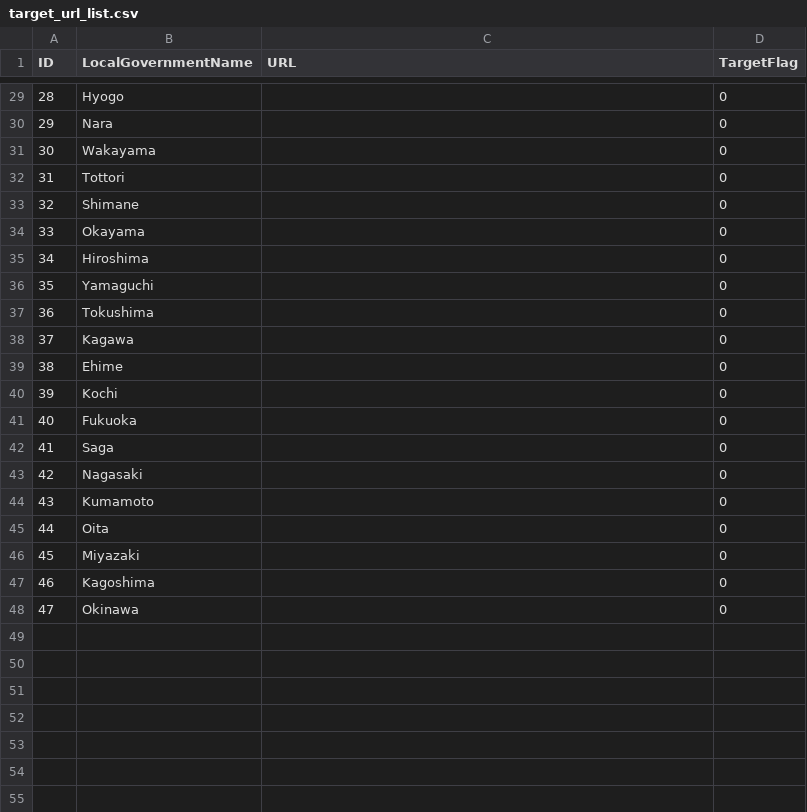
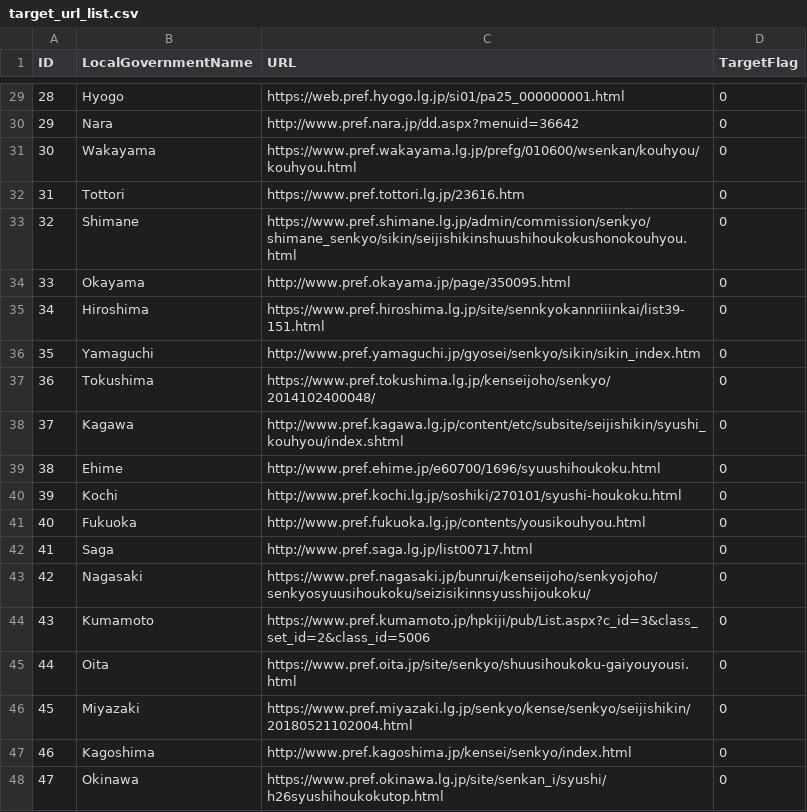
Before and after one commit to ContinueFine/LocalGovCrawler, a CSV file: target_url_list.csv, drawn as a sheet; only a part is shown, gaps mark what is left out; the diff covers the shown part only.

```diff
--- a/target_url_list.csv
+++ b/target_url_list.csv
@@ -29,20 +29,20 @@ ID,LocalGovernmentName,URL,TargetFlag
-28,"Hyogo",,0
-29,"Nara",,0
-30,"Wakayama",,0
-31,"Tottori",,0
-32,"Shimane",,0
-33,"Okayama",,0
-34,"Hiroshima",,0
-35,"Yamaguchi",,0
-36,"Tokushima",,0
-37,"Kagawa",,0
-38,"Ehime",,0
-39,"Kochi",,0
-40,"Fukuoka",,0
-41,"Saga",,0
-42,"Nagasaki",,0
-43,"Kumamoto",,0
-44,"Oita",,0
-45,"Miyazaki",,0
-46,"Kagoshima",,0
-47,"Okinawa",,0
+28,"Hyogo","https://web.pref.hyogo.lg.jp/si01/pa25_000000001.html",0
+29,"Nara","http://www.pref.nara.jp/dd.aspx?menuid=36642",0
+30,"Wakayama","https://www.pref.wakayama.lg.jp/prefg/010600/wsenkan/kouhyou/kouhyou.html",0
+31,"Tottori","https://www.pref.tottori.lg.jp/23616.htm",0
+32,"Shimane","https://www.pref.shimane.lg.jp/admin/commission/senkyo/shimane_senkyo/sikin/seijishikinshuushihoukokushonokouhyou.html",0
+33,"Okayama","http://www.pref.okayama.jp/page/350095.html",0
+34,"Hiroshima","https://www.pref.hiroshima.lg.jp/site/sennkyokannriiinkai/list39-151.html",0
+35,"Yamaguchi","http://www.pref.yamaguchi.jp/gyosei/senkyo/sikin/sikin_index.htm",0
+36,"Tokushima","https://www.pref.tokushima.lg.jp/kenseijoho/senkyo/2014102400048/",0
+37,"Kagawa","http://www.pref.kagawa.lg.jp/content/etc/subsite/seijishikin/syushi_kouhyou/index.shtml",0
+38,"Ehime","http://www.pref.ehime.jp/e60700/1696/syuushihoukoku.html",0
+39,"Kochi","http://www.pref.kochi.lg.jp/soshiki/270101/syushi-houkoku.html",0
+40,"Fukuoka","http://www.pref.fukuoka.lg.jp/contents/yousikouhyou.html",0
+41,"Saga","http://www.pref.saga.lg.jp/list00717.html",0
+42,"Nagasaki","https://www.pref.nagasaki.jp/bunrui/kenseijoho/senkyojoho/senkyosyuusihoukoku/seizisikinnsyusshijoukoku/",0
+43,"Kumamoto","https://www.pref.kumamoto.jp/hpkiji/pub/List.aspx?c_id=3&class_set_id=2&class_id=5006",0
+44,"Oita","https://www.pref.oita.jp/site/senkyo/shuusihoukoku-gaiyouyousi.html",0
+45,"Miyazaki","https://www.pref.miyazaki.lg.jp/senkyo/kense/senkyo/seijishikin/20180521102004.html",0
+46,"Kagoshima","http://www.pref.kagoshima.jp/kensei/senkyo/index.html",0
+47,"Okinawa","https://www.pref.okinawa.lg.jp/site/senkan_i/syushi/h26syushihoukokutop.html",0
```
Also changed, not shown: 26 edited cells elsewhere in this file.
